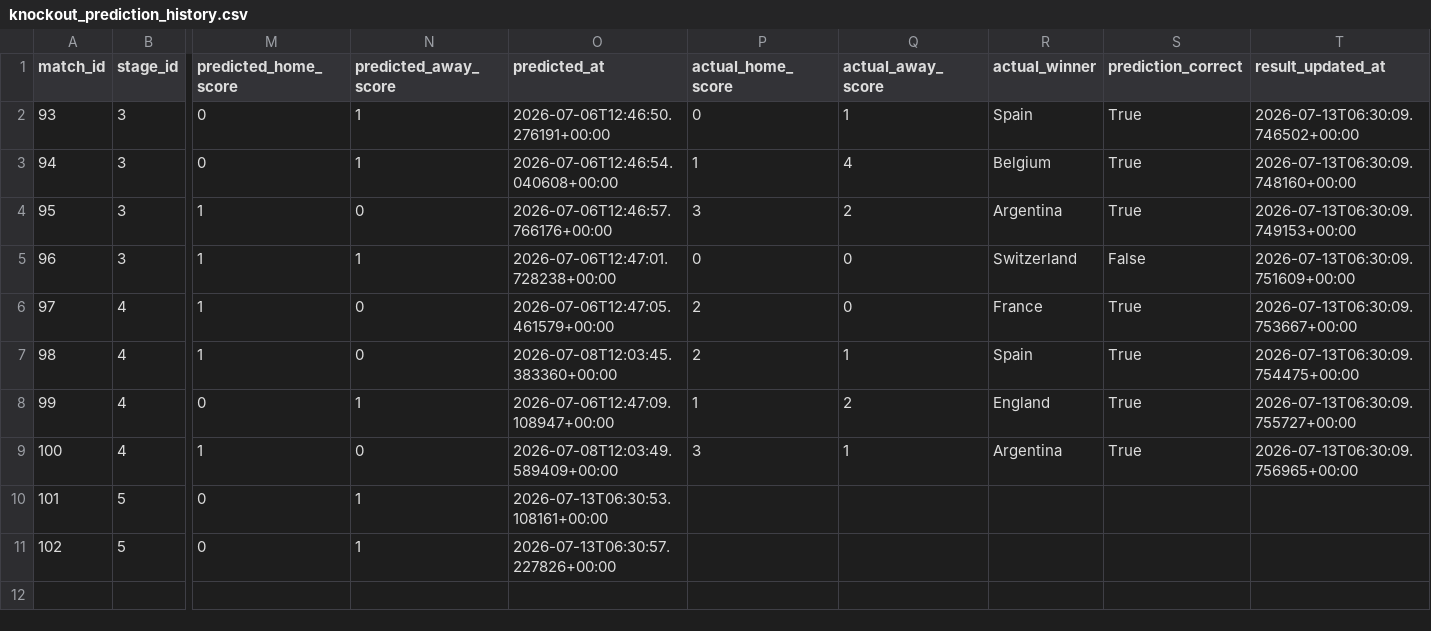
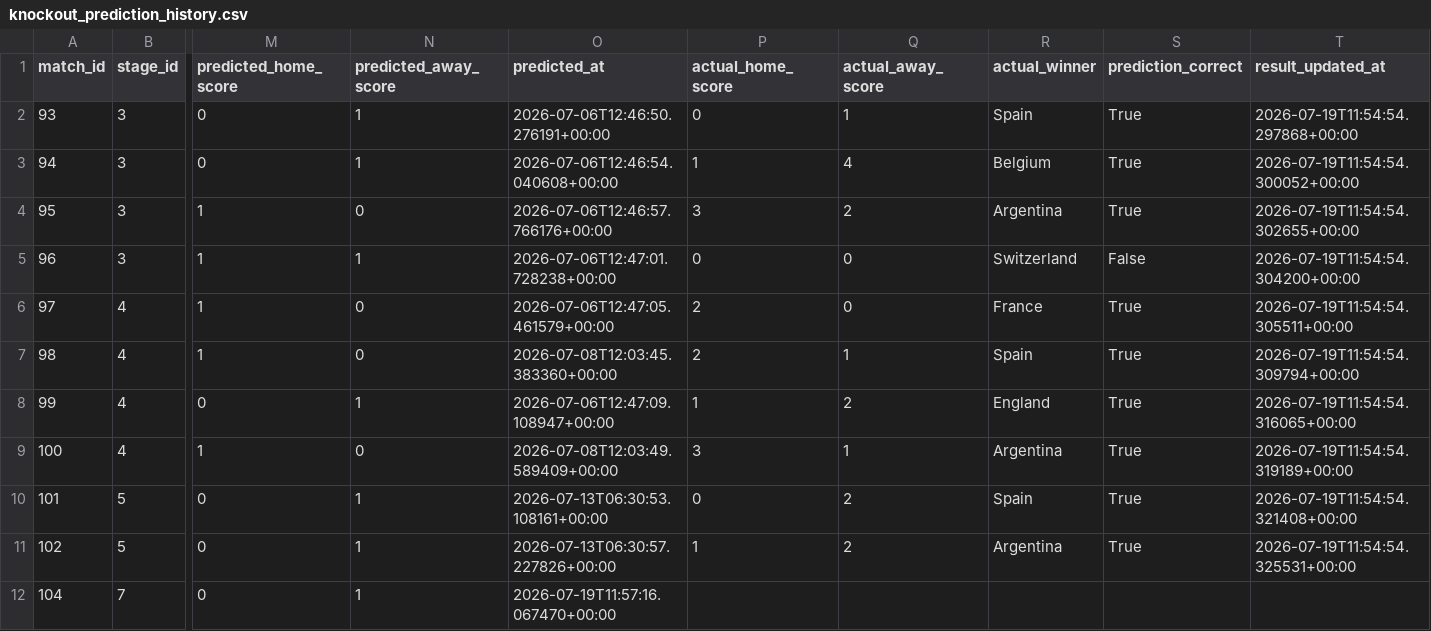
Before and after one commit to DevMbhoni/world-cup-predictor, a CSV file: data/predictions/knockout_prediction_history.csv, drawn as a sheet; only a part is shown, gaps mark what is left out; rows hold the shown columns only; the diff names each change by its address in the sheet, - before the commit and + after, or states it on an @@ line.

```diff
--- a/data/predictions/knockout_prediction_history.csv
+++ b/data/predictions/knockout_prediction_history.csv
-T2 (result_updated_at): 2026-07-13T06:30:09.746502+00:00
+T2 (result_updated_at): 2026-07-19T11:54:54.297868+00:00
-T3 (result_updated_at): 2026-07-13T06:30:09.748160+00:00
+T3 (result_updated_at): 2026-07-19T11:54:54.300052+00:00
-T4 (result_updated_at): 2026-07-13T06:30:09.749153+00:00
+T4 (result_updated_at): 2026-07-19T11:54:54.302655+00:00
-T5 (result_updated_at): 2026-07-13T06:30:09.751609+00:00
+T5 (result_updated_at): 2026-07-19T11:54:54.304200+00:00
-T6 (result_updated_at): 2026-07-13T06:30:09.753667+00:00
+T6 (result_updated_at): 2026-07-19T11:54:54.305511+00:00
-T7 (result_updated_at): 2026-07-13T06:30:09.754475+00:00
+T7 (result_updated_at): 2026-07-19T11:54:54.309794+00:00
-T8 (result_updated_at): 2026-07-13T06:30:09.755727+00:00
+T8 (result_updated_at): 2026-07-19T11:54:54.316065+00:00
-T9 (result_updated_at): 2026-07-13T06:30:09.756965+00:00
+T9 (result_updated_at): 2026-07-19T11:54:54.319189+00:00
-P10 (actual_home_score): (empty)
+P10 (actual_home_score): 0
-Q10:Q11 (actual_away_score): (empty)
+Q10:Q11 (actual_away_score): 2
-R10 (actual_winner): (empty)
+R10 (actual_winner): Spain
-S10:S11 (prediction_correct): (empty)
+S10:S11 (prediction_correct): True
-T10 (result_updated_at): (empty)
+T10 (result_updated_at): 2026-07-19T11:54:54.321408+00:00
-P11 (actual_home_score): (empty)
+P11 (actual_home_score): 1
-R11 (actual_winner): (empty)
+R11 (actual_winner): Argentina
-T11 (result_updated_at): (empty)
+T11 (result_updated_at): 2026-07-19T11:54:54.325531+00:00
+row 12: 104 | 7 | 0 | 1 | 2026-07-19T11:57:16.067470+00:00
```
Also changed, not shown: data/predictions/golden_boot_predictions.csv, data/predictions/golden_boot_simulation_results.csv, 2 other files.
